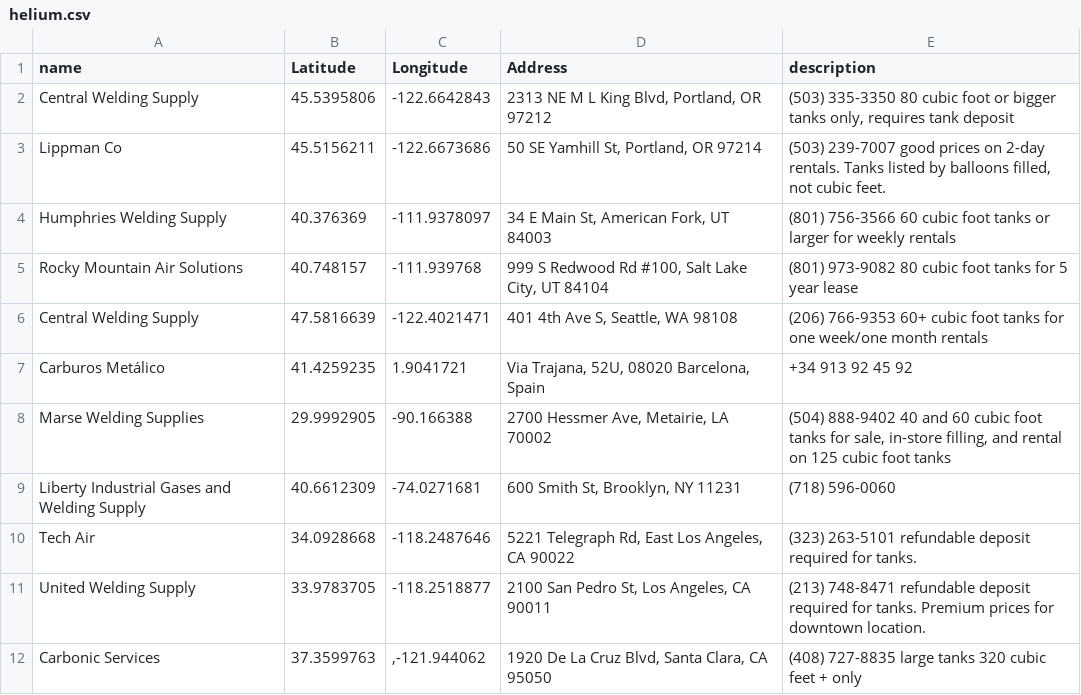
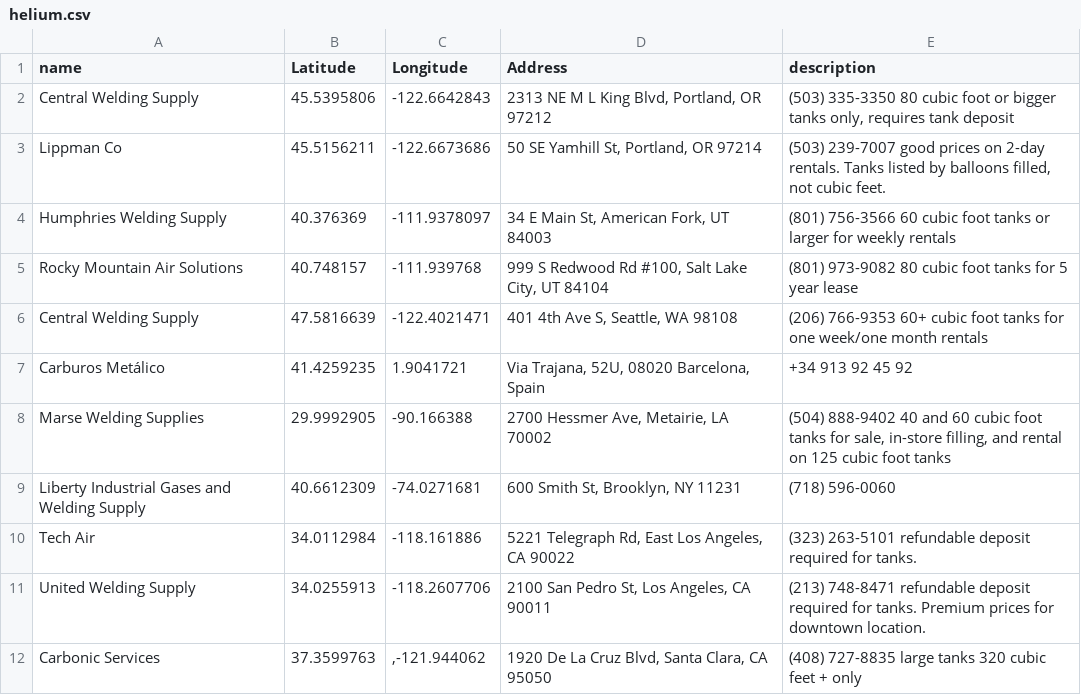
Before and after one commit to mathewlippincott/Helium-map, a CSV file: helium.csv, drawn as a sheet.

Commit message:
updated lat/long info for Los Angeles stores

```diff
--- a/helium.csv
+++ b/helium.csv
@@ -10,4 +10,4 @@ Marse Welding Supplies,29.9992905,-90.166388,"2700 Hessmer Ave, Metairie, LA 700
 Liberty Industrial Gases and Welding Supply,40.6612309,-74.0271681,"600 Smith St, Brooklyn, NY 11231",(718) 596-0060
-Tech Air,34.0928668,-118.2487646,"5221 Telegraph Rd, East Los Angeles, CA 90022",(323) 263-5101 refundable deposit required for tanks.
-United Welding Supply,33.9783705,-118.2518877,"2100 San Pedro St, Los Angeles, CA 90011",(213) 748-8471 refundable deposit required for tanks. Premium prices for downtown location.
+Tech Air,34.0112984,-118.161886,"5221 Telegraph Rd, East Los Angeles, CA 90022",(323) 263-5101 refundable deposit required for tanks.
+United Welding Supply,34.0255913,-118.2607706,"2100 San Pedro St, Los Angeles, CA 90011",(213) 748-8471 refundable deposit required for tanks. Premium prices for downtown location.
 Carbonic Services,37.3599763,",-121.944062","1920 De La Cruz Blvd, Santa Clara, CA 95050",(408) 727-8835 large tanks 320 cubic feet + only
```
